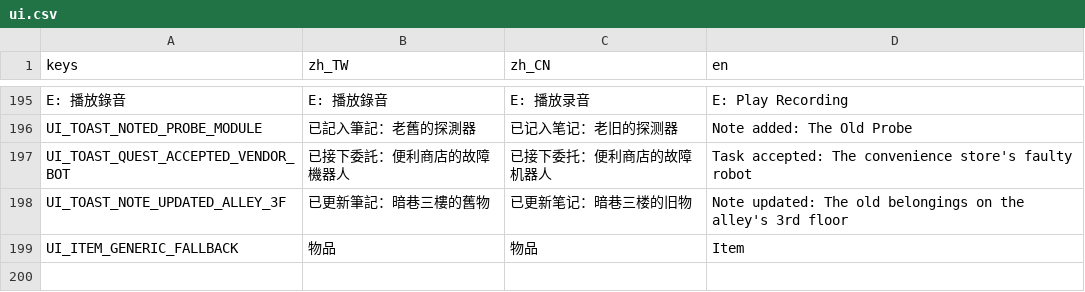
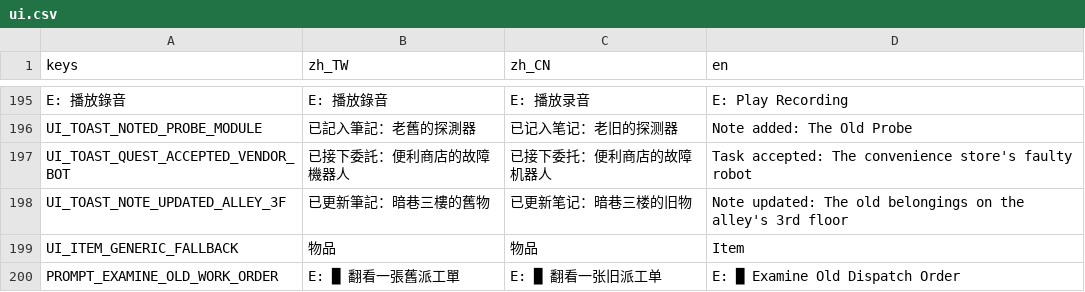
Before and after one commit to shellpig/After-The-Model, a CSV file: locale/ui.csv, drawn as a sheet; only a part is shown, gaps mark what is left out; the diff names each change by its address in the sheet, - before the commit and + after, or states it on an @@ line.

```diff
--- a/locale/ui.csv
+++ b/locale/ui.csv
+row 200: PROMPT_EXAMINE_OLD_WORK_ORDER | E: █ 翻看一張舊派工單 | E: █ 翻看一张旧派工单 | E: █ Examine Old Dispatch Order
```
Also changed, not shown: locale/story.csv, 4 other files.
